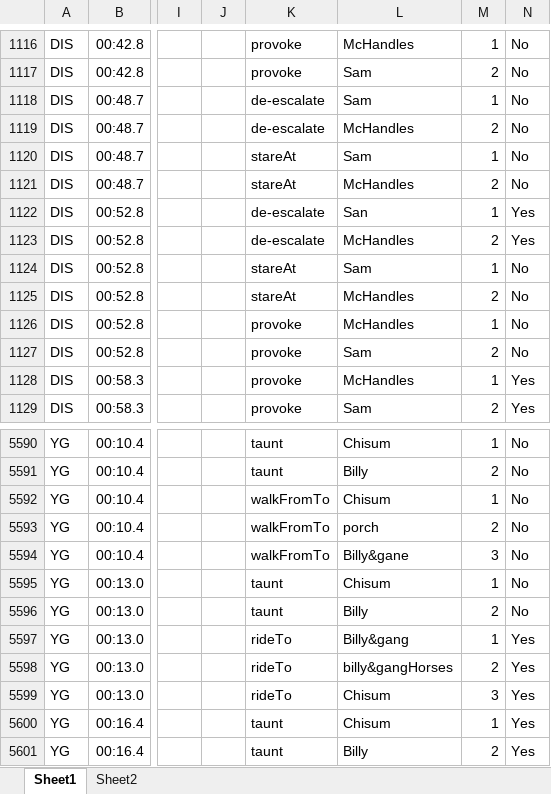
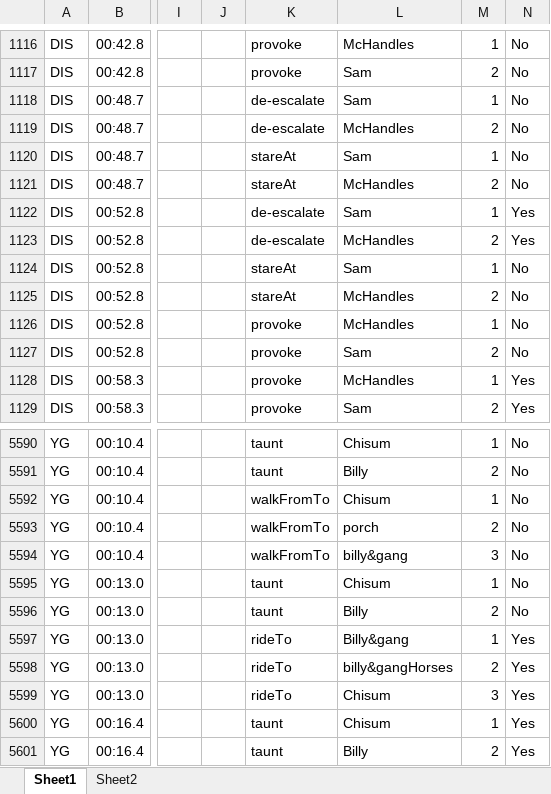
Before and after one commit to drwiner/WesternCorpus, an Excel workbook: Western_duel_corpus.xlsx, sheet Sheet1, drawn as a sheet; only a part is shown, gaps mark what is left out; values as stored, in another font and other column widths than the file's, no borders; table styles not drawn; the diff names each change by its address in the sheet, - before the commit and + after, or states it on an @@ line.

```diff
--- a/Western_duel_corpus.xlsx (sheet Sheet1)
+++ b/Western_duel_corpus.xlsx (sheet Sheet1)
-L1122: San
+L1122: Sam
-L5594: Billy&gane
+L5594: billy&gang
```
Also changed, not shown: 6 other files.
